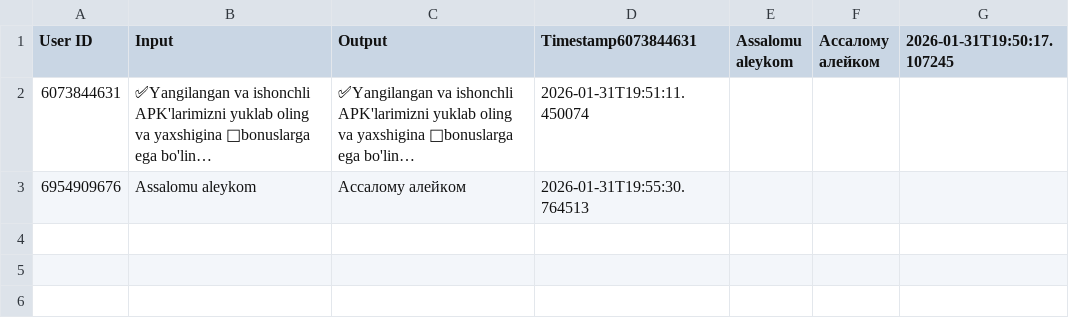
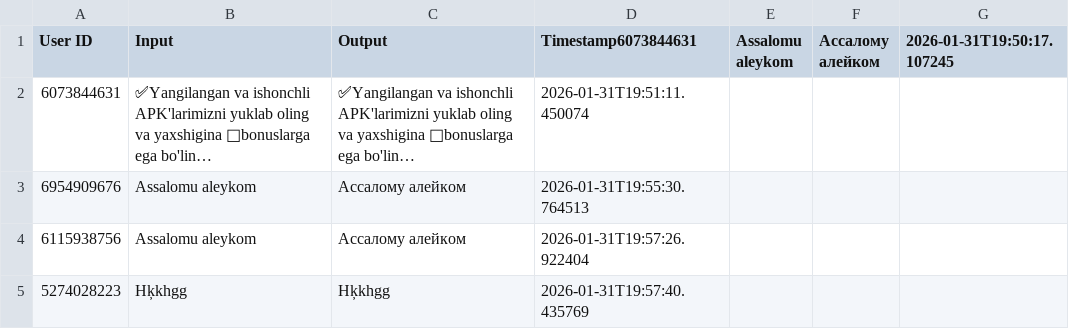
Before and after one commit to ShoxGit19/Telegram_BOT, a CSV file: translations.csv, drawn as a sheet; long unchanged cells end in ….

Commit message:
Update welcome message in start command and add new user entries in JSON and CSV files

```diff
--- a/translations.csv
+++ b/translations.csv
@@ -11 +11,3 @@ User ID,Input,Output,Timestamp6073844631,Assalomu aleykom,Ассалому ал
 6954909676,Assalomu aleykom,Ассалому алейком,2026-01-31T19:55:30.764513
+6115938756,Assalomu aleykom,Ассалому алейком,2026-01-31T19:57:26.922404
+5274028223,Hķkhgg,Hķkhgg,2026-01-31T19:57:40.435769
```
Also changed, not shown: 2 other files.
